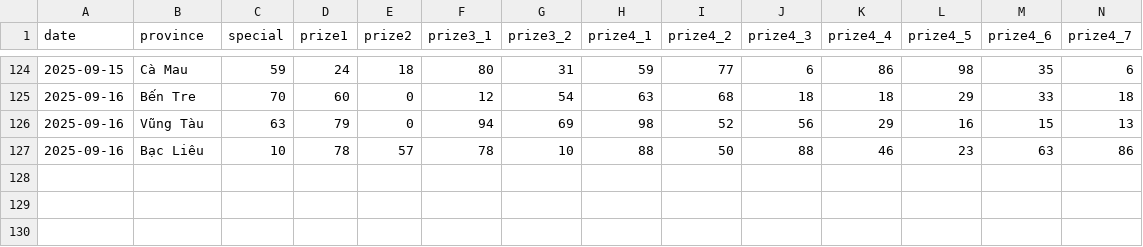
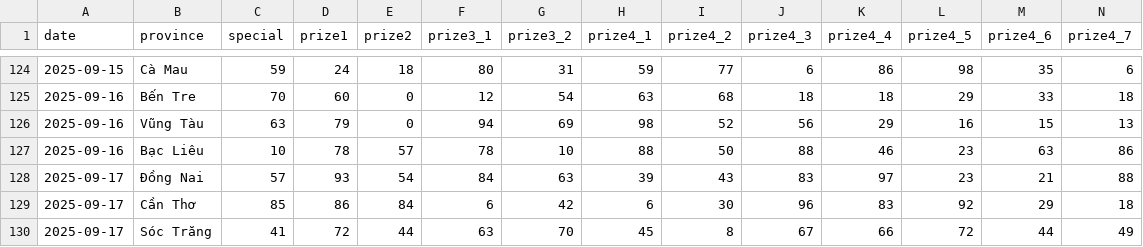
Before and after one commit to dyno-nexsoft/vietnam-lottery, a CSV file: data/xsmn-2-digits.csv, drawn as a sheet; only a part is shown, gaps mark what is left out; rows hold the shown columns only; the diff names each change by its address in the sheet, - before the commit and + after, or states it on an @@ line.

```diff
--- a/data/xsmn-2-digits.csv
+++ b/data/xsmn-2-digits.csv
+row 128: 2025-09-17 | Đồng Nai | 57 | 93 | 54 | 84 | 63 | 39 | 43 | 83 | 97 | 23 | 21 | 88
+row 129: 2025-09-17 | Cần Thơ | 85 | 86 | 84 | 6 | 42 | 6 | 30 | 96 | 83 | 92 | 29 | 18
+row 130: 2025-09-17 | Sóc Trăng | 41 | 72 | 44 | 63 | 70 | 45 | 8 | 67 | 66 | 72 | 44 | 49
```
Also changed, not shown: data/xsmn-sparse.csv, data/xsmn.csv, 8 other files.
